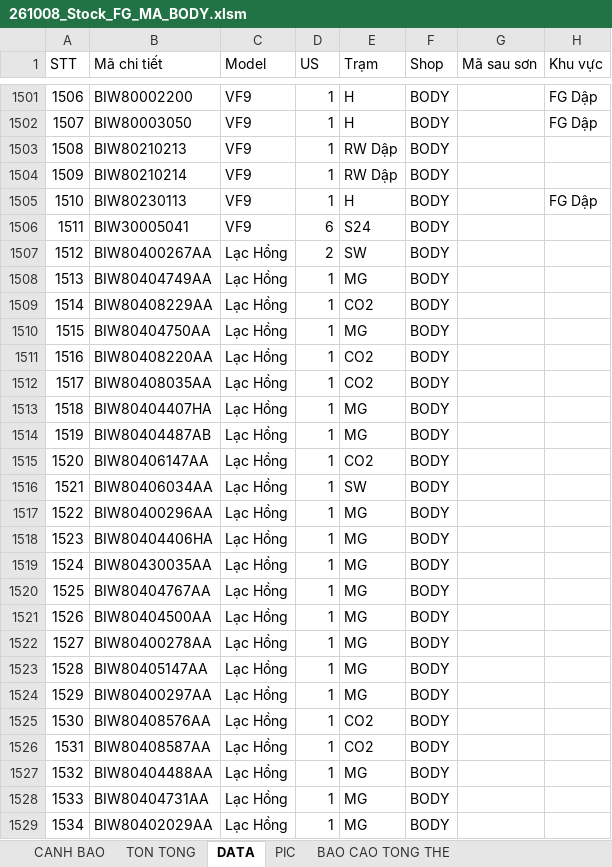
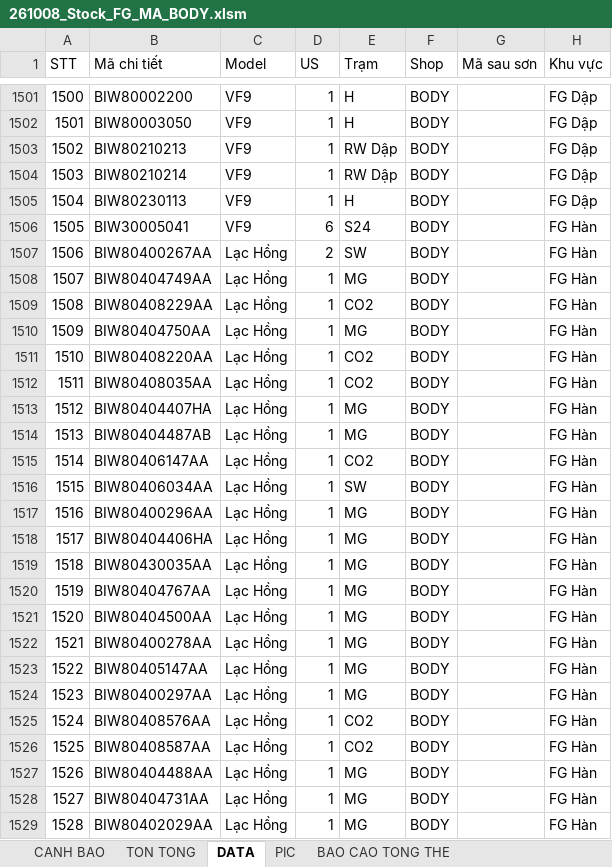
Before and after one commit to taikthp357-ctrl/production-tools, an Excel workbook: tools/stock-fg-ma-body/261008_Stock_FG_MA_BODY.xlsm, sheet DATA, drawn as a sheet; only a part is shown, gaps mark what is left out; values as stored, in another font and other column widths than the file's, no cell formats; the diff covers the shown part only; the diff names each change by its address in the sheet, - before the commit and + after, or states it on an @@ line.

Commit message:
feat(stock-fg-ma-body): v3.7.12 layout lock, data clean, kaizen filter, pending single-line alert

```diff
--- a/tools/stock-fg-ma-body/261008_Stock_FG_MA_BODY.xlsm (sheet DATA)
+++ b/tools/stock-fg-ma-body/261008_Stock_FG_MA_BODY.xlsm (sheet DATA)
@@ column A (STT) renumbered from row 773 down @@
-H1503:H1504 (Khu vực): (empty)
+H1503:H1504 (Khu vực): FG Dập
-H1506:H1529 (Khu vực): (empty)
+H1506:H1529 (Khu vực): FG Hàn
```
Also changed, not shown: 3232 removed rows and 516 edited cells elsewhere in this sheet, sheet CANH BAO, sheet BAO CAO TONG THE, cell formats, charts or pictures, tools/stock-fg-ma-body/261008_Stock_FG_MA_BODY_V3_7.xlsm, 8 other files.
